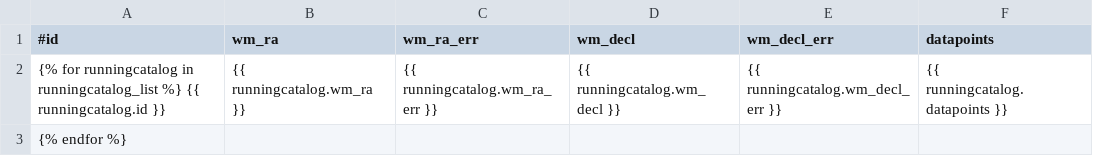
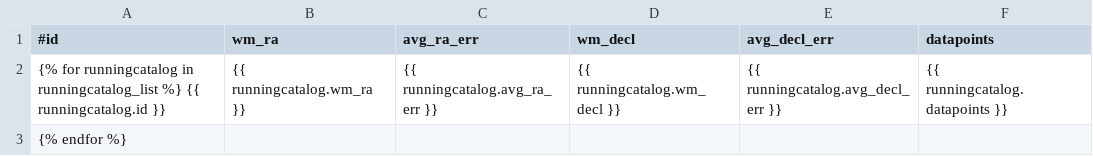
Before and after one commit to transientskp/banana, a CSV file: banana/templates/banana/runningcatalog_list.csv, drawn as a sheet.

Commit message:
Update banana for TKP schema version 16

```diff
--- a/banana/templates/banana/runningcatalog_list.csv
+++ b/banana/templates/banana/runningcatalog_list.csv
@@ -1,3 +1,3 @@
-#id, wm_ra, wm_ra_err, wm_decl, wm_decl_err, datapoints
-{% for runningcatalog in runningcatalog_list %} {{ runningcatalog.id }}, {{ runningcatalog.wm_ra }}, {{ runningcatalog.wm_ra_err }}, {{ runningcatalog.wm_decl }}, {{ runningcatalog.wm_decl_err }}, {{ runningcatalog.datapoints }}
+#id, wm_ra, avg_ra_err, wm_decl, avg_decl_err, datapoints
+{% for runningcatalog in runningcatalog_list %} {{ runningcatalog.id }}, {{ runningcatalog.wm_ra }}, {{ runningcatalog.avg_ra_err }}, {{ runningcatalog.wm_decl }}, {{ runningcatalog.avg_decl_err }}, {{ runningcatalog.datapoints }}
 {% endfor %}
```
Also changed, not shown: 5 other files.
